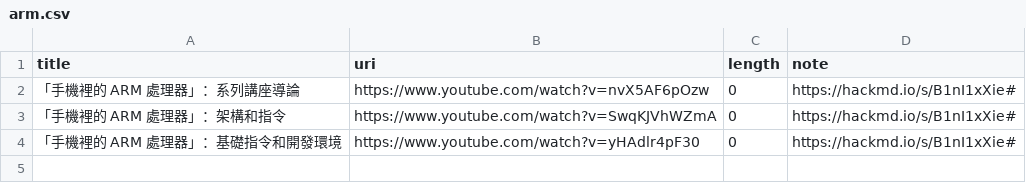
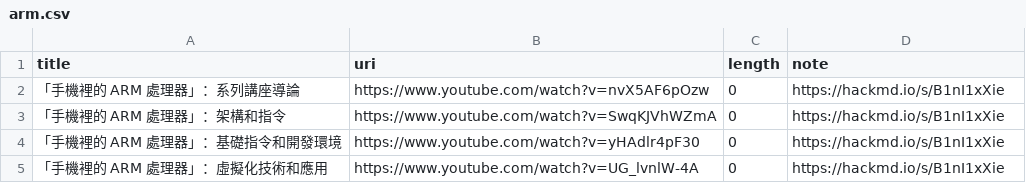
Before and after one commit to samwhelp/demo-playlist, a CSV file: _data/playlist/guts/arm.csv, drawn as a sheet.

```diff
--- a/_data/playlist/guts/arm.csv
+++ b/_data/playlist/guts/arm.csv
@@ -1,4 +1,5 @@
 title,uri,length,note
-"「手機裡的 ARM 處理器」：系列講座導論","https://www.youtube.com/watch?v=nvX5AF6pOzw","0","https://hackmd.io/s/B1nI1xXie#"
-"「手機裡的 ARM 處理器」：架構和指令","https://www.youtube.com/watch?v=SwqKJVhWZmA","0","https://hackmd.io/s/B1nI1xXie#"
-"「手機裡的 ARM 處理器」：基礎指令和開發環境","https://www.youtube.com/watch?v=yHAdlr4pF30","0","https://hackmd.io/s/B1nI1xXie#"
+"「手機裡的 ARM 處理器」：系列講座導論","https://www.youtube.com/watch?v=nvX5AF6pOzw","0","https://hackmd.io/s/B1nI1xXie"
+"「手機裡的 ARM 處理器」：架構和指令","https://www.youtube.com/watch?v=SwqKJVhWZmA","0","https://hackmd.io/s/B1nI1xXie"
+"「手機裡的 ARM 處理器」：基礎指令和開發環境","https://www.youtube.com/watch?v=yHAdlr4pF30","0","https://hackmd.io/s/B1nI1xXie"
+"「手機裡的 ARM 處理器」：虛擬化技術和應用","https://www.youtube.com/watch?v=UG_lvnlW-4A","0","https://hackmd.io/s/B1nI1xXie"
```
Also changed, not shown: 8 other files.
